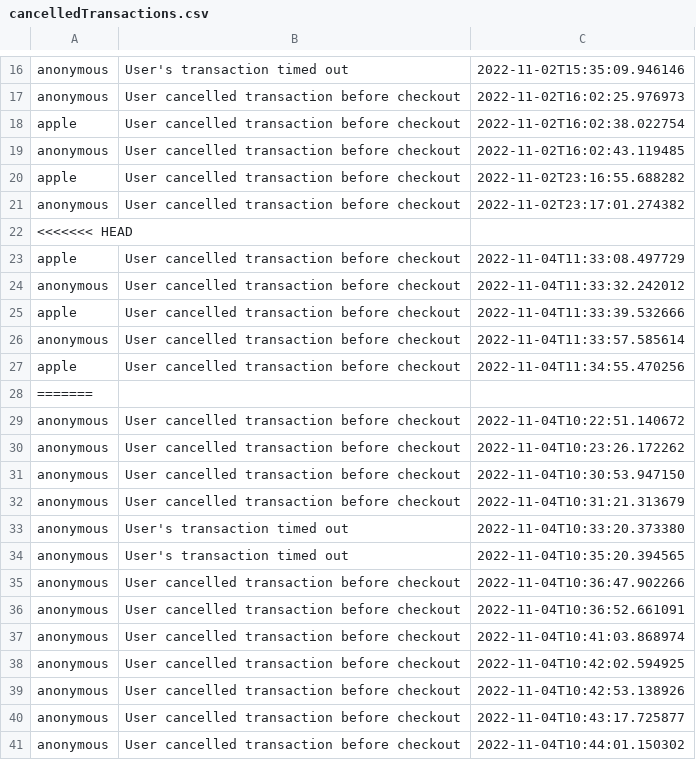
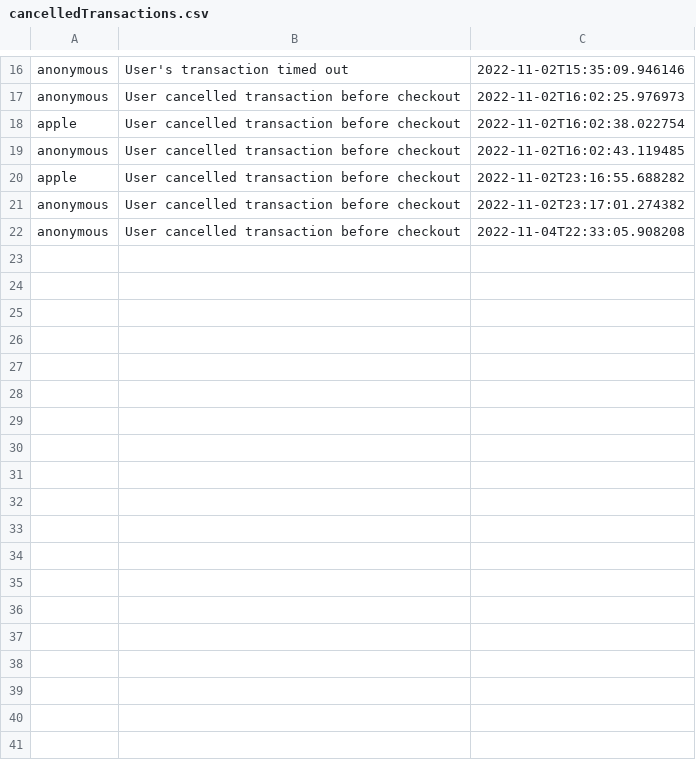
Before and after one commit to williamanthonyw/vending-machine, a CSV file: src/main/resources/cancelledTransactions.csv, drawn as a sheet; only a part is shown, gaps mark what is left out; the diff covers the shown part only.

```diff
--- a/src/main/resources/cancelledTransactions.csv
+++ b/src/main/resources/cancelledTransactions.csv
@@ -21,21 +21,2 @@
 "anonymous","User cancelled transaction before checkout","2022-11-02T23:17:01.274382"
-<<<<<<< HEAD
-"apple","User cancelled transaction before checkout","2022-11-04T11:33:08.497729"
-"anonymous","User cancelled transaction before checkout","2022-11-04T11:33:32.242012"
-"apple","User cancelled transaction before checkout","2022-11-04T11:33:39.532666"
-"anonymous","User cancelled transaction before checkout","2022-11-04T11:33:57.585614"
-"apple","User cancelled transaction before checkout","2022-11-04T11:34:55.470256"
-=======
-"anonymous","User cancelled transaction before checkout","2022-11-04T10:22:51.140672"
-"anonymous","User cancelled transaction before checkout","2022-11-04T10:23:26.172262"
-"anonymous","User cancelled transaction before checkout","2022-11-04T10:30:53.947150"
-"anonymous","User cancelled transaction before checkout","2022-11-04T10:31:21.313679"
-"anonymous","User's transaction timed out","2022-11-04T10:33:20.373380"
-"anonymous","User's transaction timed out","2022-11-04T10:35:20.394565"
-"anonymous","User cancelled transaction before checkout","2022-11-04T10:36:47.902266"
-"anonymous","User cancelled transaction before checkout","2022-11-04T10:36:52.661091"
-"anonymous","User cancelled transaction before checkout","2022-11-04T10:41:03.868974"
-"anonymous","User cancelled transaction before checkout","2022-11-04T10:42:02.594925"
-"anonymous","User cancelled transaction before checkout","2022-11-04T10:42:53.138926"
-"anonymous","User cancelled transaction before checkout","2022-11-04T10:43:17.725877"
-"anonymous","User cancelled transaction before checkout","2022-11-04T10:44:01.150302"
+"anonymous","User cancelled transaction before checkout","2022-11-04T22:33:05.908208"
```
Also changed, not shown: 45 removed rows elsewhere in this file, build/resources/main/cancelledTransactions.csv, build/resources/main/inventory.csv, 15 other files.
